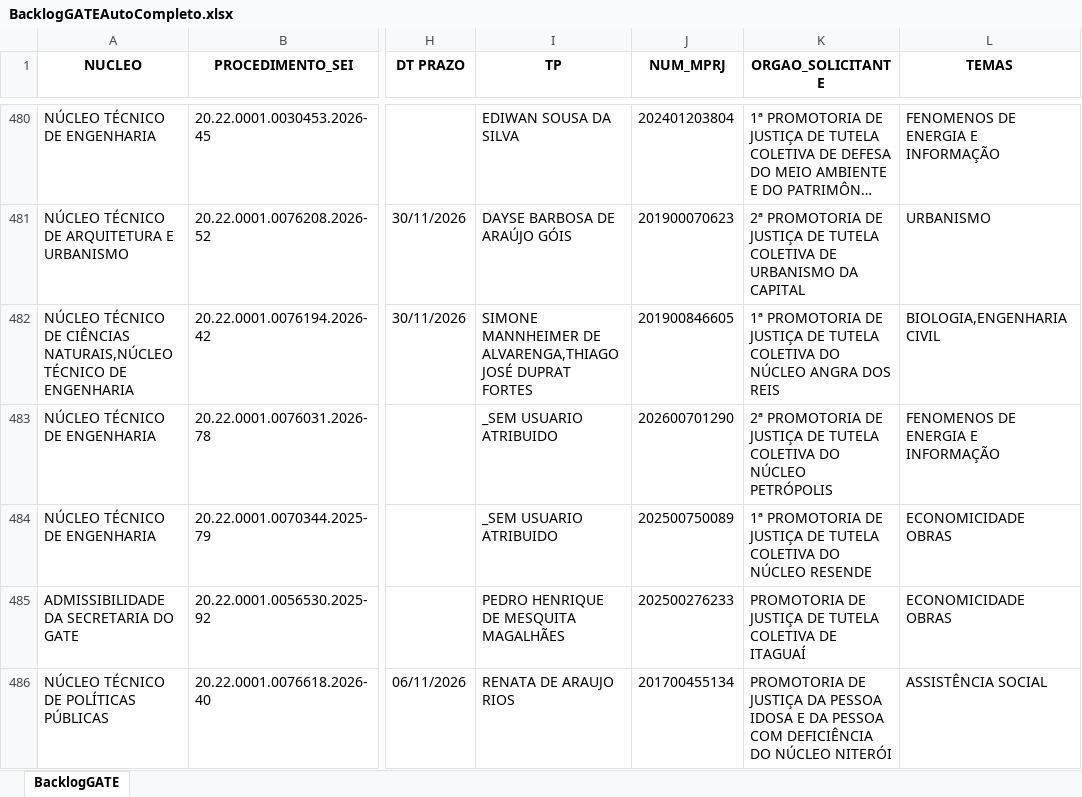
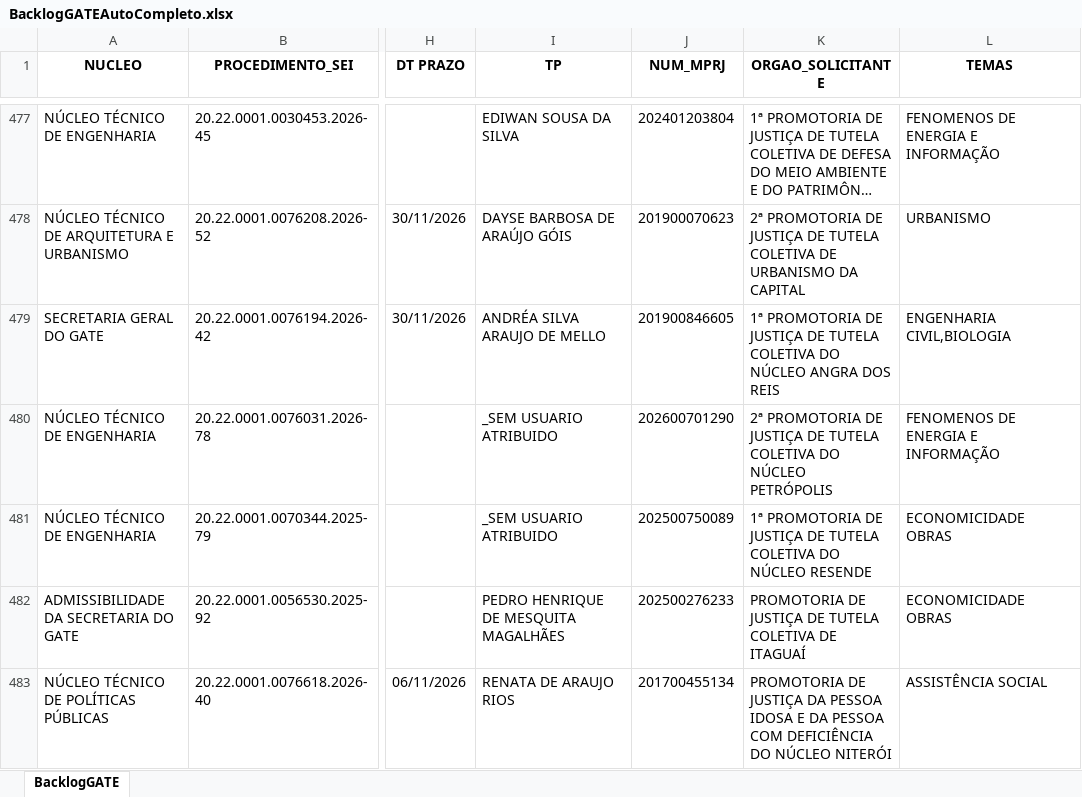
Before and after one commit to cdadosgate/backlog-GATE, an Excel workbook: BacklogGATEAutoCompleto.xlsx, sheet BacklogGATE, drawn as a sheet; only a part is shown, gaps mark what is left out; long unchanged cells end in …; values as stored, in another font and other column widths than the file's, no borders; addresses are those after the commit; the diff covers the shown part only; the diff names each change by its address in the sheet, - before the commit and + after, or states it on an @@ line.

Commit message:
Add backlog, prod, and saida_sem_it - 2026-11-26 14:30:04

```diff
--- a/BacklogGATEAutoCompleto.xlsx (sheet BacklogGATE)
+++ b/BacklogGATEAutoCompleto.xlsx (sheet BacklogGATE)
-A479 (NUCLEO): NÚCLEO TÉCNICO DE CIÊNCIAS NATURAIS,NÚCLEO TÉCNICO DE ENGENHARIA
+A479 (NUCLEO): SECRETARIA GERAL DO GATE
-I479 (TP): SIMONE MANNHEIMER DE ALVARENGA,THIAGO JOSÉ DUPRAT FORTES
+I479 (TP): ANDRÉA SILVA ARAUJO DE MELLO
-L479 (TEMAS): BIOLOGIA,ENGENHARIA CIVIL
+L479 (TEMAS): ENGENHARIA CIVIL,BIOLOGIA
```
Also changed, not shown: 1 added row, 5 removed rows and 22 edited cells elsewhere in this sheet, SaidaSemITGATEAutoCompleto.xlsx, 1 other file.
